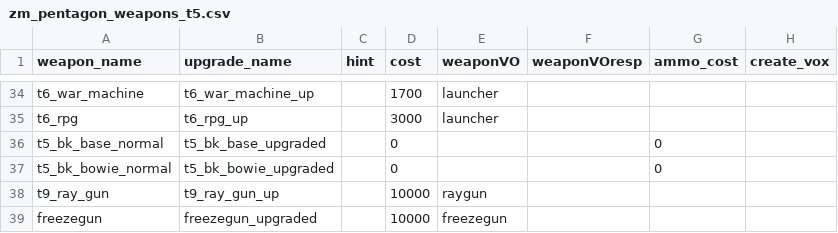
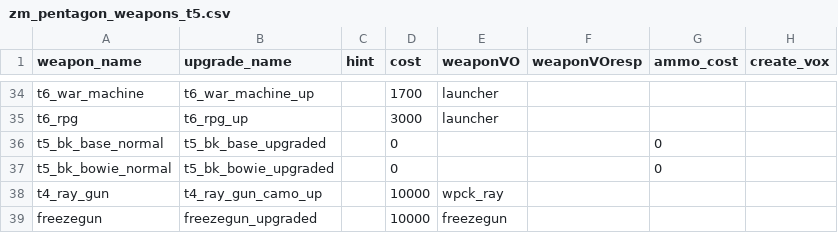
Before and after one commit to marinesciencedude/Black-Ops-Trilogy-Weapon-Packs, a CSV file: mods/bo2_weapons/gamedata/weapons/zm/zm_pentagon_weapons_t5.csv, drawn as a sheet; only a part is shown, gaps mark what is left out; the diff names each change by its address in the sheet, - before the commit and + after, or states it on an @@ line.

```diff
--- a/mods/bo2_weapons/gamedata/weapons/zm/zm_pentagon_weapons_t5.csv
+++ b/mods/bo2_weapons/gamedata/weapons/zm/zm_pentagon_weapons_t5.csv
-A38 (weapon_name): t9_ray_gun
+A38 (weapon_name): t4_ray_gun
-B38 (upgrade_name): t9_ray_gun_up
+B38 (upgrade_name): t4_ray_gun_camo_up
-E38 (weaponVO): raygun
+E38 (weaponVO): wpck_ray
```
Also changed, not shown: mods/bo2_weapons/gamedata/weapons/zm/zm_asylum_weapons.csv, mods/bo2_weapons/gamedata/weapons/zm/zm_factory_weapons.csv, 21 other files.
